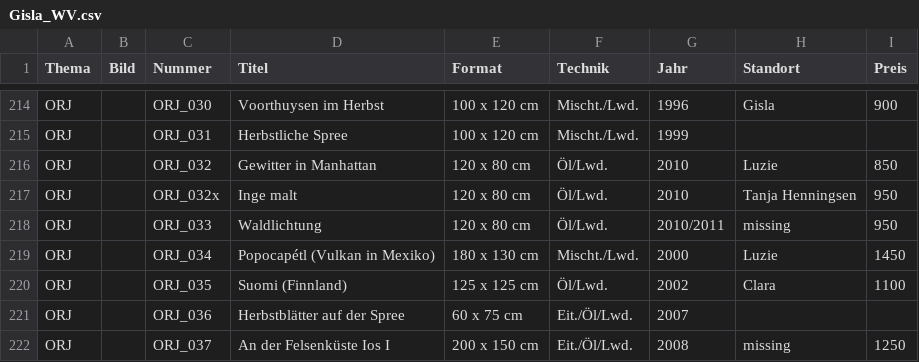
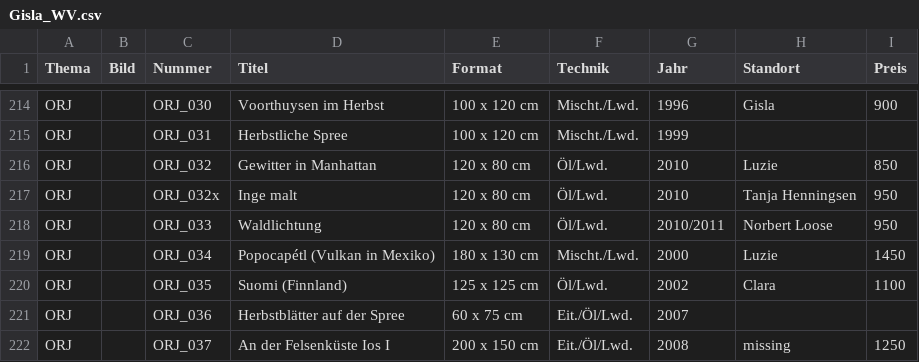
Before and after one commit to gisla-art/gisla-art.github.io, a CSV file: werksverzeichnis/Gisla_WV.csv, drawn as a sheet; only a part is shown, gaps mark what is left out.

Commit message:
update

```diff
--- a/werksverzeichnis/Gisla_WV.csv
+++ b/werksverzeichnis/Gisla_WV.csv
@@ -217,3 +217,3 @@ ORJ,,ORJ_032,Gewitter in Manhattan,120 x 80 cm,Öl/Lwd.,2010,Luzie,850
 ORJ,,ORJ_032x,Inge malt,120 x 80 cm,Öl/Lwd.,2010,Tanja Henningsen,950
-ORJ,,ORJ_033,Waldlichtung,120 x 80 cm,Öl/Lwd.,2010/2011,missing,950
+ORJ,,ORJ_033,Waldlichtung,120 x 80 cm,Öl/Lwd.,2010/2011,Norbert Loose,950
 ORJ,,ORJ_034,Popocapétl (Vulkan in Mexiko),180 x 130 cm,Mischt./Lwd.,2000,Luzie,1450
```
